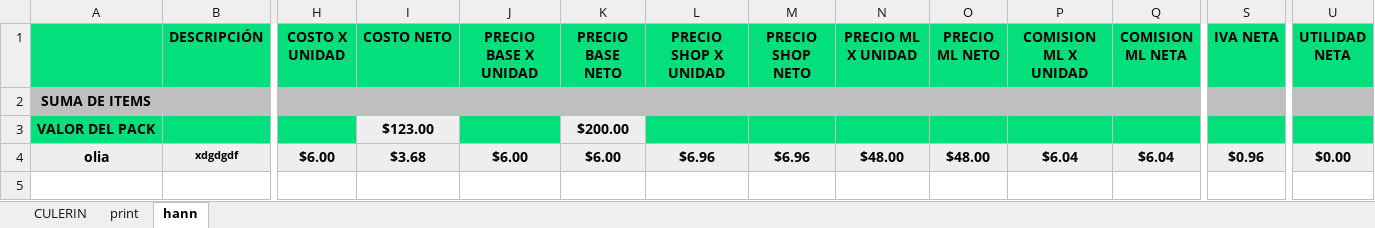
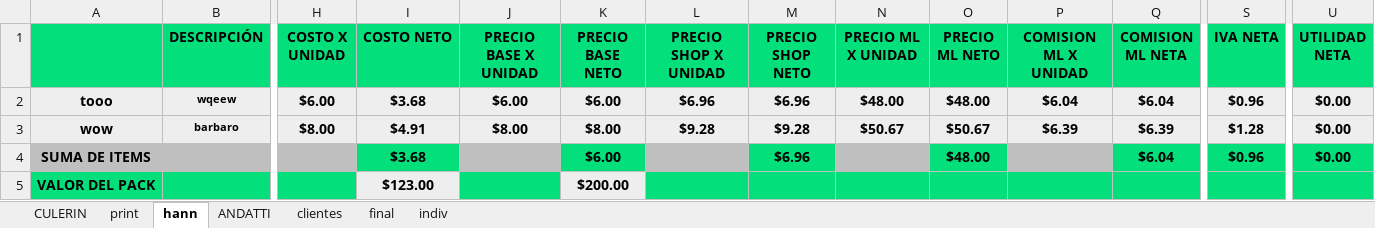
Before and after one commit to Alisbasa/EPIC-MOUNTAIN-SYSTEM, an Excel workbook: JavaApplication19/src/excel/Packs.xlsx, sheet hann, drawn as a sheet; only a part is shown, gaps mark what is left out; values as stored, in another font and other column widths than the file's, no borders; removed rows and columns are numbered as before the commit, all else as after; rows hold the shown columns only; the diff names each change by its address in the sheet, - before the commit and + after, or states it on an @@ line.

```diff
--- a/JavaApplication19/src/excel/Packs.xlsx (sheet hann)
+++ b/JavaApplication19/src/excel/Packs.xlsx (sheet hann)
+sheet tab: ANDATTI
+sheet tab: clientes
+sheet tab: final
+sheet tab: indiv
+row 2: tooo | wqeew | $6.00 | $3.68 | $6.00 | $6.00 | $6.96 | $6.96 | $48.00 | $48.00 | $6.04 | $6.04 | $0.96 | $0.00
+row 3: wow | barbaro | $8.00 | $4.91 | $8.00 | $8.00 | $9.28 | $9.28 | $50.67 | $50.67 | $6.39 | $6.39 | $1.28 | $0.00
-I4 (COSTO NETO): (empty)
+I4 (COSTO NETO): $3.68
-I4 fill: #BFBFBF
+I4 fill: #03DF7B
-K4 (PRECIO BASE NETO): (empty)
+K4 (PRECIO BASE NETO): $6.00
-K4 fill: #BFBFBF
+K4 fill: #03DF7B
-M4 (PRECIO SHOP NETO): (empty)
+M4 (PRECIO SHOP NETO): $6.96
-M4 fill: #BFBFBF
+M4 fill: #03DF7B
-O4 (PRECIO ML NETO): (empty)
+O4 (PRECIO ML NETO): $48.00
-O4 fill: #BFBFBF
+O4 fill: #03DF7B
-Q4 (COMISION ML NETA): (empty)
+Q4 (COMISION ML NETA): $6.04
-Q4 fill: #BFBFBF
+Q4 fill: #03DF7B
-S4 (IVA NETA): (empty)
+S4 (IVA NETA): $0.96
-S4 fill: #BFBFBF
+S4 fill: #03DF7B
-U4 (UTILIDAD NETA): (empty)
+U4 (UTILIDAD NETA): $0.00
-U4 fill: #BFBFBF
+U4 fill: #03DF7B
-row 4: olia | xdgdgdf | $6.00 | $3.68 | $6.00 | $6.00 | $6.96 | $6.96 | $48.00 | $48.00 | $6.04 | $6.04 | $0.96 | $0.00
```
Also changed, not shown: sheet CULERIN, JavaApplication19/src/20/Equipo y Mobiliario.xlsx, JavaApplication19/src/20/Facturacion.xlsx, 11 other files.
